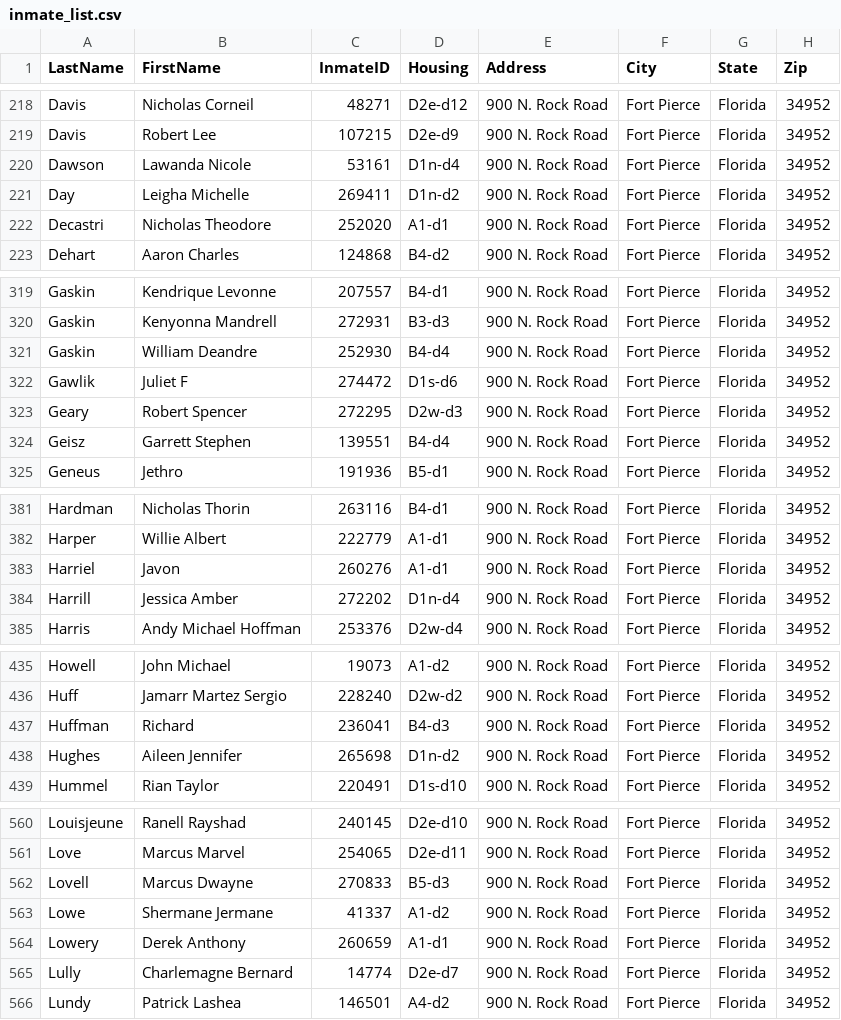
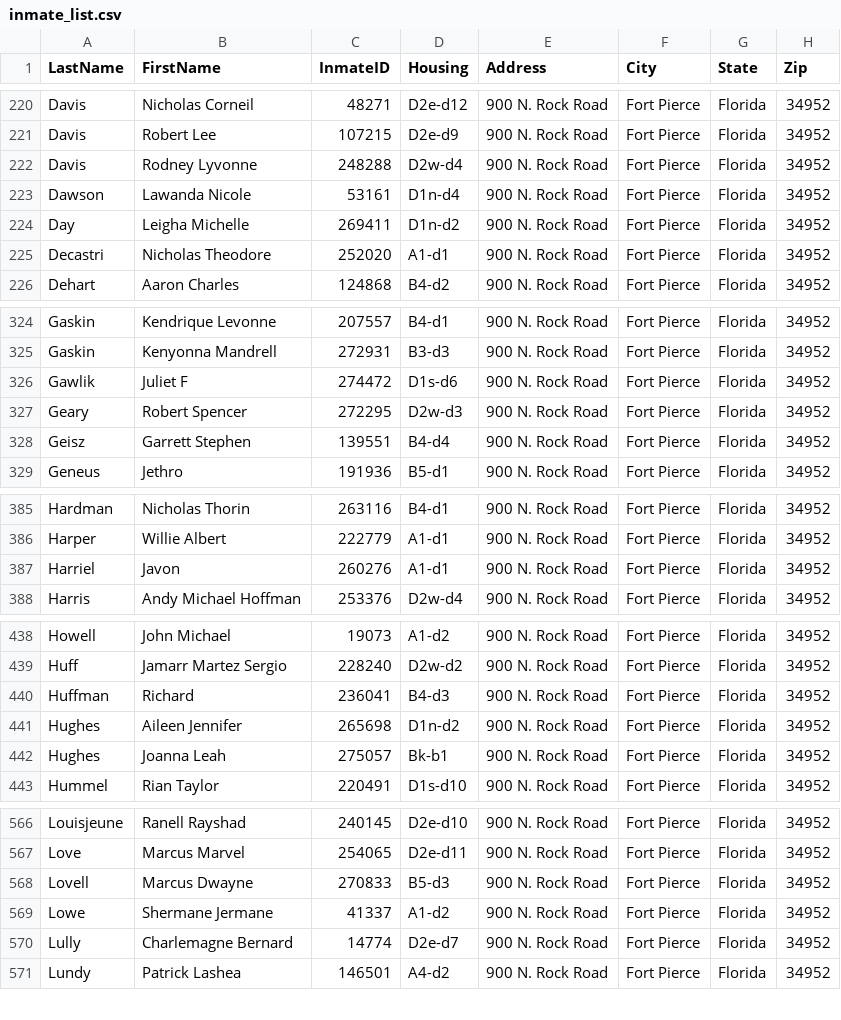
Before and after one commit to webrezaul/david, a CSV file: inmate_list.csv, drawn as a sheet; only a part is shown, gaps mark what is left out; removed rows and columns are numbered as before the commit, all else as after; the diff covers the shown part only; the diff names each change by its address in the sheet, - before the commit and + after, or states it on an @@ line.

```diff
--- a/inmate_list.csv
+++ b/inmate_list.csv
+row 222: Davis | Rodney Lyvonne | 248288 | D2w-d4 | 900 N. Rock Road | Fort Pierce | Florida | 34952
-row 321: Gaskin | William Deandre | 252930 | B4-d4 | 900 N. Rock Road | Fort Pierce | Florida | 34952
-row 384: Harrill | Jessica Amber | 272202 | D1n-d4 | 900 N. Rock Road | Fort Pierce | Florida | 34952
+row 442: Hughes | Joanna Leah | 275057 | Bk-b1 | 900 N. Rock Road | Fort Pierce | Florida | 34952
-row 564: Lowery | Derek Anthony | 260659 | A1-d1 | 900 N. Rock Road | Fort Pierce | Florida | 34952
```
Also changed, not shown: 12 added rows, 5 removed rows and 13 edited cells elsewhere in this file, 1 other file.
